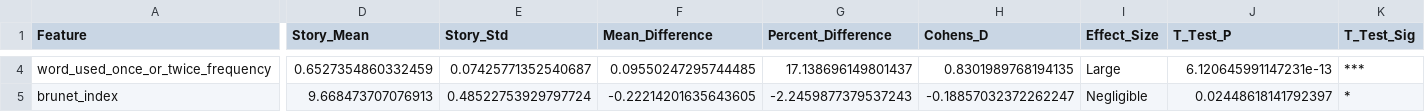
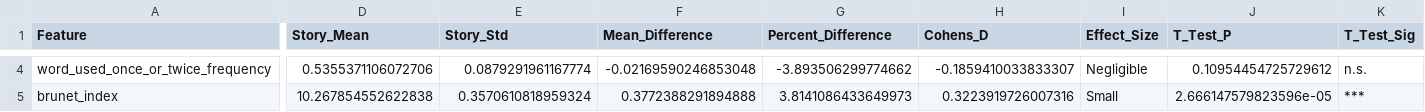
Before and after one commit to NetanelShalev/AD_LongitudinalDataGenerator, a CSV file: pitt vs story comprasions/pitt_vs_story_disease_groups_statistical_comparison.csv, drawn as a sheet; only a part is shown, gaps mark what is left out; the diff covers the shown part only; the diff names each change by its address in the sheet, - before the commit and + after, or states it on an @@ line.

```diff
--- a/pitt vs story comprasions/pitt_vs_story_disease_groups_statistical_comparison.csv
+++ b/pitt vs story comprasions/pitt_vs_story_disease_groups_statistical_comparison.csv
-D4 (Story_Mean): 0.6527354860332459
+D4 (Story_Mean): 0.5355371106072706
-E4 (Story_Std): 0.07425771352540687
+E4 (Story_Std): 0.0879291961167774
-F4 (Mean_Difference): 0.09550247295744485
+F4 (Mean_Difference): -0.02169590246853048
-G4 (Percent_Difference): 17.138696149801437
+G4 (Percent_Difference): -3.893506299774662
-H4 (Cohens_D): 0.8301989768194135
+H4 (Cohens_D): -0.1859410033833307
-I4 (Effect_Size): Large
+I4 (Effect_Size): Negligible
-J4 (T_Test_P): 6.120645991147231e-13
+J4 (T_Test_P): 0.10954454725729612
-K4 (T_Test_Sig): ***
+K4 (T_Test_Sig): n.s.
-D5 (Story_Mean): 9.668473707076913
+D5 (Story_Mean): 10.267854552622838
-E5 (Story_Std): 0.48522753929797724
+E5 (Story_Std): 0.3570610818959324
-F5 (Mean_Difference): -0.22214201635643605
+F5 (Mean_Difference): 0.3772388291894888
-G5 (Percent_Difference): -2.2459877379537243
+G5 (Percent_Difference): 3.8141086433649973
-H5 (Cohens_D): -0.18857032372262247
+H5 (Cohens_D): 0.3223919726007316
-I5 (Effect_Size): Negligible
+I5 (Effect_Size): Small
-J5 (T_Test_P): 0.02448618141792397
+J5 (T_Test_P): 2.666147579823596e-05
-K5 (T_Test_Sig): *
+K5 (T_Test_Sig): ***
```
Also changed, not shown: 97 edited cells elsewhere in this file, pitt vs story comprasions/advanced_statistical_comparison_disease_groups.csv, pitt vs story comprasions/pitt_vs_story_effect_comparison.csv, 6 other files.
